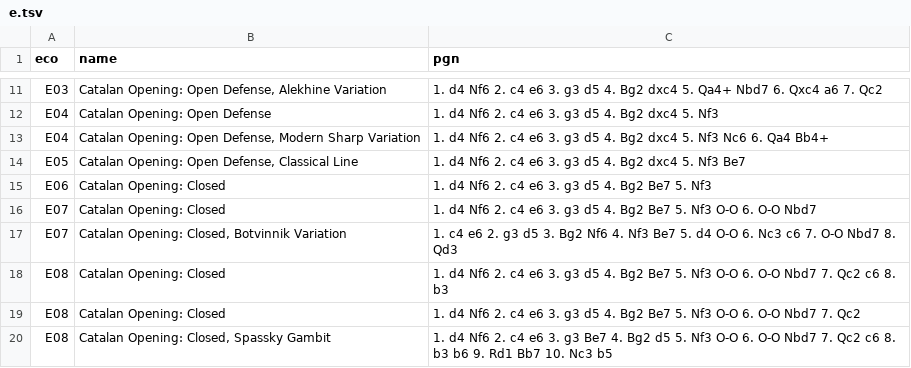
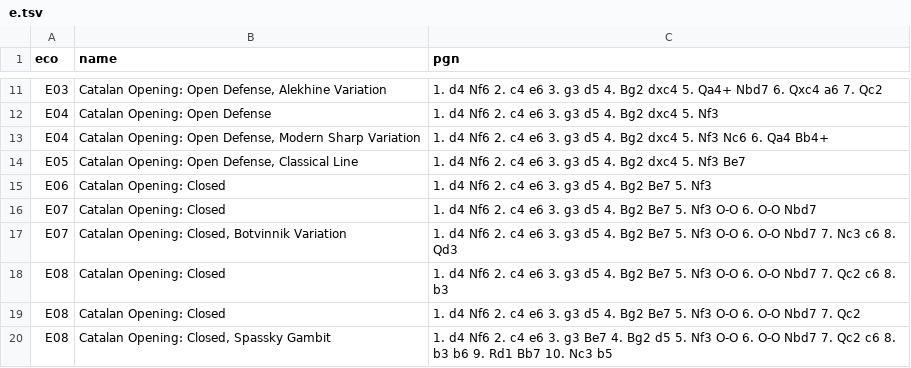
Before and after one commit to lichess-org/chess-openings, a TSV file: e.tsv, drawn as a sheet; only a part is shown, gaps mark what is left out.

Commit message:
move order catalan closed botvinnik

```diff
--- a/e.tsv
+++ b/e.tsv
@@ -16,3 +16,3 @@ E06	Catalan Opening: Closed	1. d4 Nf6 2. c4 e6 3. g3 d5 4. Bg2 Be7 5. Nf3
 E07	Catalan Opening: Closed	1. d4 Nf6 2. c4 e6 3. g3 d5 4. Bg2 Be7 5. Nf3 O-O 6. O-O Nbd7
-E07	Catalan Opening: Closed, Botvinnik Variation	1. c4 e6 2. g3 d5 3. Bg2 Nf6 4. Nf3 Be7 5. d4 O-O 6. Nc3 c6 7. O-O Nbd7 8. Qd3
+E07	Catalan Opening: Closed, Botvinnik Variation	1. d4 Nf6 2. c4 e6 3. g3 d5 4. Bg2 Be7 5. Nf3 O-O 6. O-O Nbd7 7. Nc3 c6 8. Qd3
 E08	Catalan Opening: Closed	1. d4 Nf6 2. c4 e6 3. g3 d5 4. Bg2 Be7 5. Nf3 O-O 6. O-O Nbd7 7. Qc2 c6 8. b3
```
